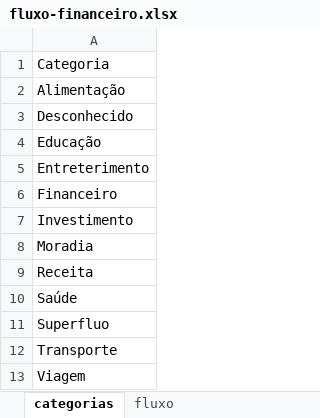
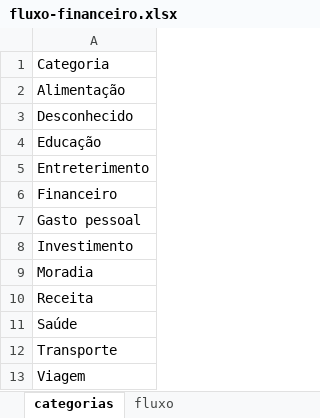
Before and after one commit to chandreatti/anti-debt, an Excel workbook: data/raw/fluxo-financeiro.xlsx, sheet categorias, drawn as a sheet; values as stored, in another font and other column widths than the file's, no borders; table styles not drawn; removed rows and columns are numbered as before the commit, all else as after; the diff names each change by its address in the sheet, - before the commit and + after, or states it on an @@ line.

```diff
--- a/data/raw/fluxo-financeiro.xlsx (sheet categorias)
+++ b/data/raw/fluxo-financeiro.xlsx (sheet categorias)
+row 7: Gasto pessoal
-row 11: Superfluo
```
Also changed, not shown: sheet fluxo.
